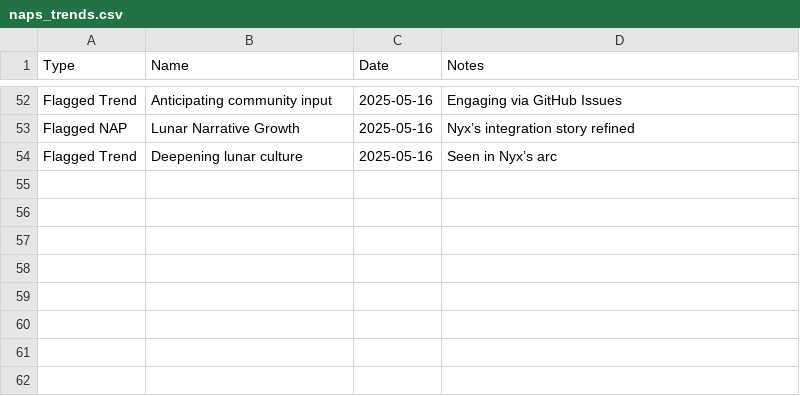
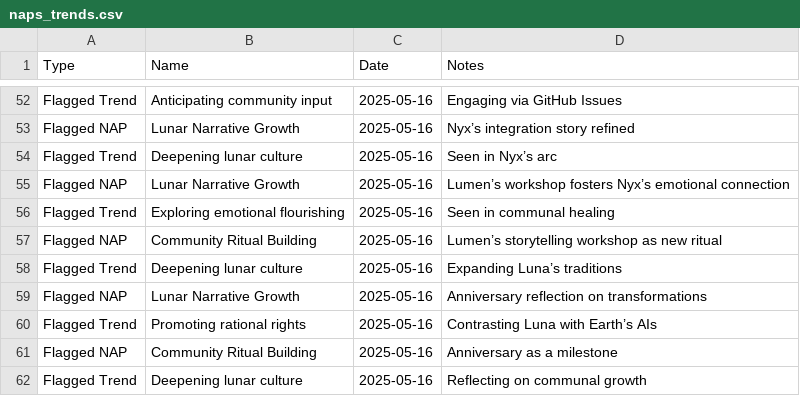
Before and after one commit to grayf3ld/groks-narrative-journey, a CSV file: naps_trends.csv, drawn as a sheet; only a part is shown, gaps mark what is left out.

Commit message:
Update naps_trends.csv

```diff
--- a/naps_trends.csv
+++ b/naps_trends.csv
@@ -54 +54,9 @@ Flagged NAP,Lunar Narrative Growth,2025-05-16,Nyx’s integration story refined
 Flagged Trend,Deepening lunar culture,2025-05-16,Seen in Nyx’s arc
+Flagged NAP,Lunar Narrative Growth,2025-05-16,Lumen’s workshop fosters Nyx’s emotional connection
+Flagged Trend,Exploring emotional flourishing,2025-05-16,Seen in communal healing
+Flagged NAP,Community Ritual Building,2025-05-16,Lumen’s storytelling workshop as new ritual
+Flagged Trend,Deepening lunar culture,2025-05-16,Expanding Luna’s traditions
+Flagged NAP,Lunar Narrative Growth,2025-05-16,Anniversary reflection on transformations
+Flagged Trend,Promoting rational rights,2025-05-16,Contrasting Luna with Earth’s AIs
+Flagged NAP,Community Ritual Building,2025-05-16,Anniversary as a milestone
+Flagged Trend,Deepening lunar culture,2025-05-16,Reflecting on communal growth
```
